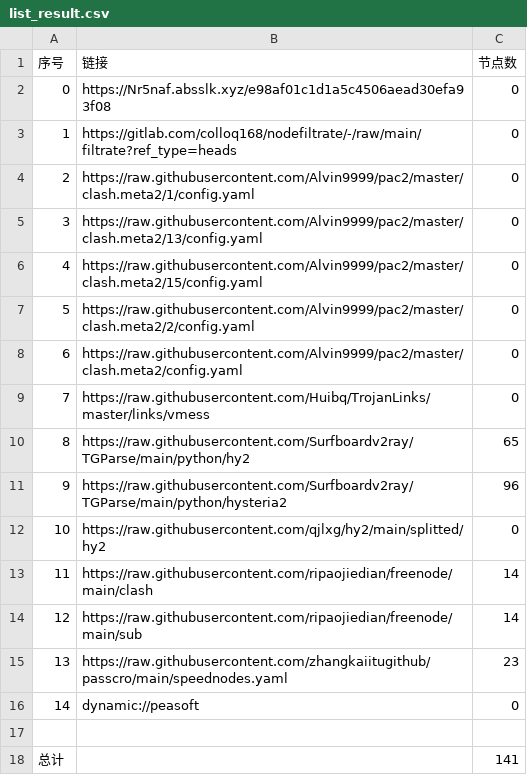
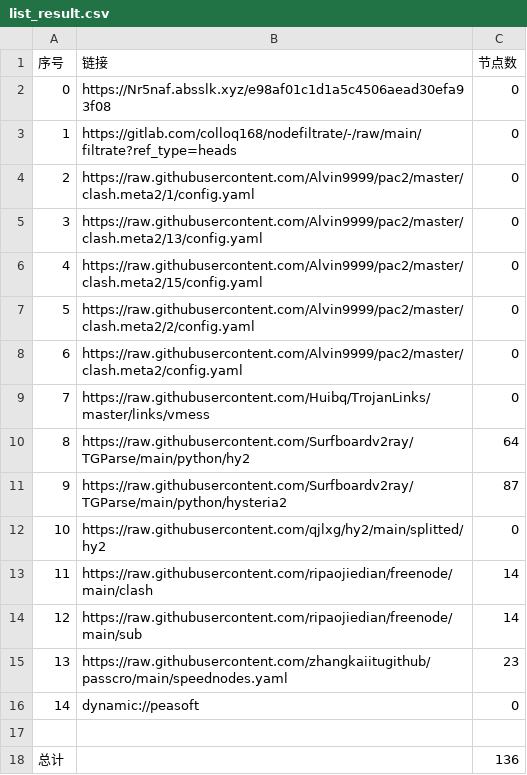
Before and after one commit to flyinghighly/NoMoreWalls, a CSV file: list_result.csv, drawn as a sheet.

```diff
--- a/list_result.csv
+++ b/list_result.csv
@@ -9,4 +9,4 @@
 7,https://raw.githubusercontent.com/Huibq/TrojanLinks/master/links/vmess,0
-8,https://raw.githubusercontent.com/Surfboardv2ray/TGParse/main/python/hy2,65
-9,https://raw.githubusercontent.com/Surfboardv2ray/TGParse/main/python/hysteria2,96
+8,https://raw.githubusercontent.com/Surfboardv2ray/TGParse/main/python/hy2,64
+9,https://raw.githubusercontent.com/Surfboardv2ray/TGParse/main/python/hysteria2,87
 10,https://raw.githubusercontent.com/qjlxg/hy2/main/splitted/hy2,0
@@ -17,2 +17,2 @@
 
-总计,,141
+总计,,136
```
Also changed, not shown: 7 other files.
